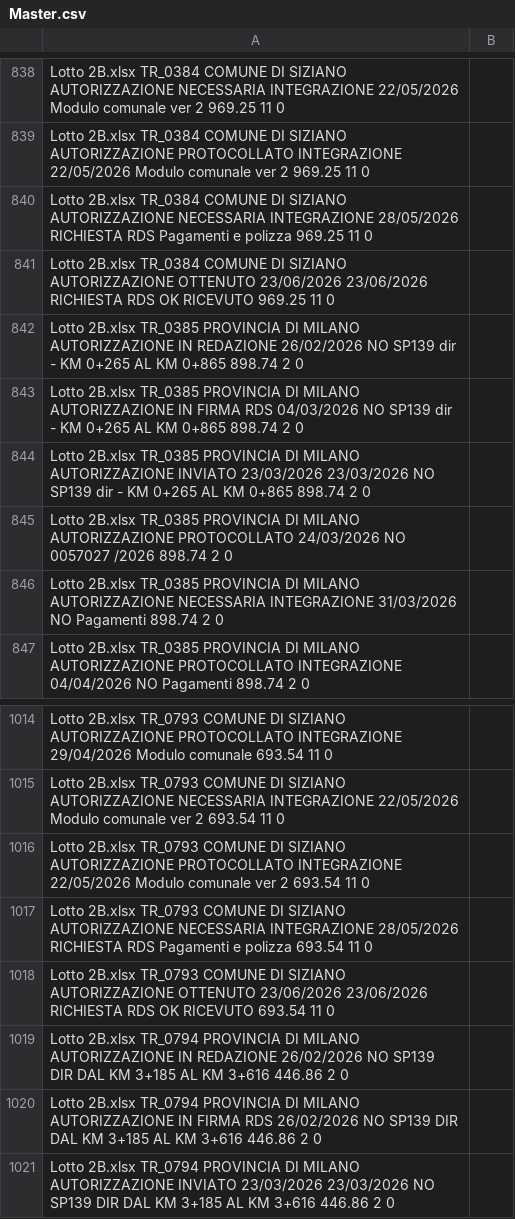
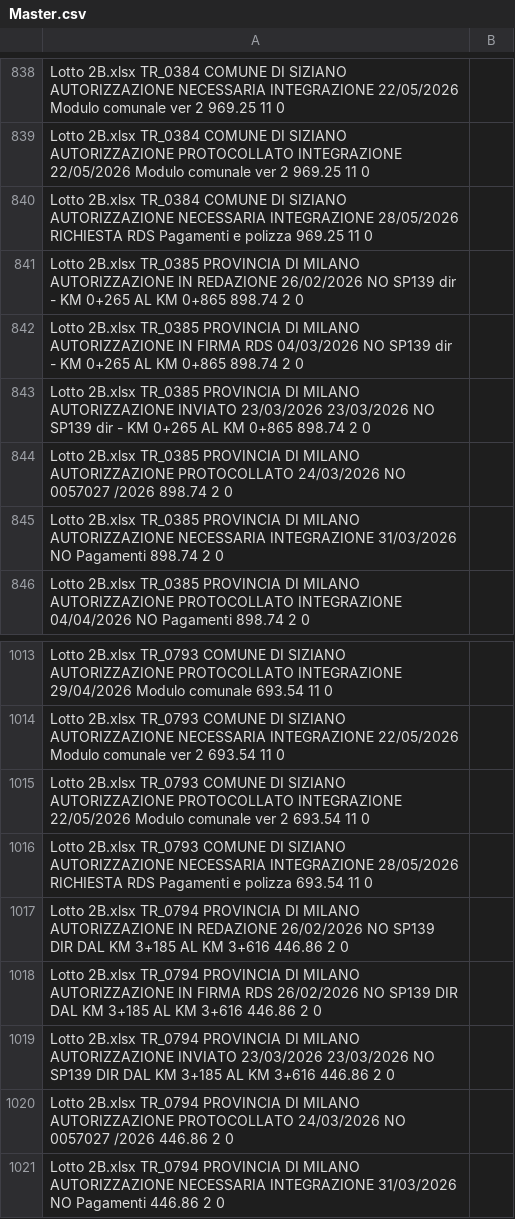
Before and after one commit to ENRI-RDS/dashboard, a CSV file: Master.csv, drawn as a sheet; only a part is shown, gaps mark what is left out; the shorter side is filled out with more unchanged rows.

Commit message:
Auto-update Master.csv via approvazione admin [skip ci]

```diff
--- a/Master.csv
+++ b/Master.csv
@@ -840,3 +840,2 @@ Lotto 2B.xlsx	TR_0384	COMUNE DI SIZIANO	AUTORIZZAZIONE	PROTOCOLLATO INTEGRAZIONE
 Lotto 2B.xlsx	TR_0384	COMUNE DI SIZIANO	AUTORIZZAZIONE	NECESSARIA INTEGRAZIONE		28/05/2026		 	 	 	RICHIESTA RDS	Pagamenti e polizza	969.25	11	0																																																
-Lotto 2B.xlsx	TR_0384	COMUNE DI SIZIANO	AUTORIZZAZIONE	OTTENUTO		23/06/2026	23/06/2026	 	 	 	RICHIESTA RDS	OK RICEVUTO 	969.25	11	0																																																
 Lotto 2B.xlsx	TR_0385	PROVINCIA DI MILANO	AUTORIZZAZIONE	IN REDAZIONE		26/02/2026		NO	 	 	 	SP139 dir - KM 0+265  AL KM 0+865	898.74	2	0																																																
@@ -1017,3 +1016,2 @@ Lotto 2B.xlsx	TR_0793	COMUNE DI SIZIANO	AUTORIZZAZIONE	PROTOCOLLATO INTEGRAZIONE
 Lotto 2B.xlsx	TR_0793	COMUNE DI SIZIANO	AUTORIZZAZIONE	NECESSARIA INTEGRAZIONE		28/05/2026		 	 	 	RICHIESTA RDS	Pagamenti e polizza	693.54	11	0																																																
-Lotto 2B.xlsx	TR_0793	COMUNE DI SIZIANO	AUTORIZZAZIONE	OTTENUTO		23/06/2026	23/06/2026	 	 	 	RICHIESTA RDS	OK RICEVUTO 	693.54	11	0																																																
 Lotto 2B.xlsx	TR_0794	PROVINCIA DI MILANO	AUTORIZZAZIONE	IN REDAZIONE		26/02/2026		NO	 	 	 	SP139 DIR DAL KM 3+185 AL KM 3+616	446.86	2	0																																																
```
